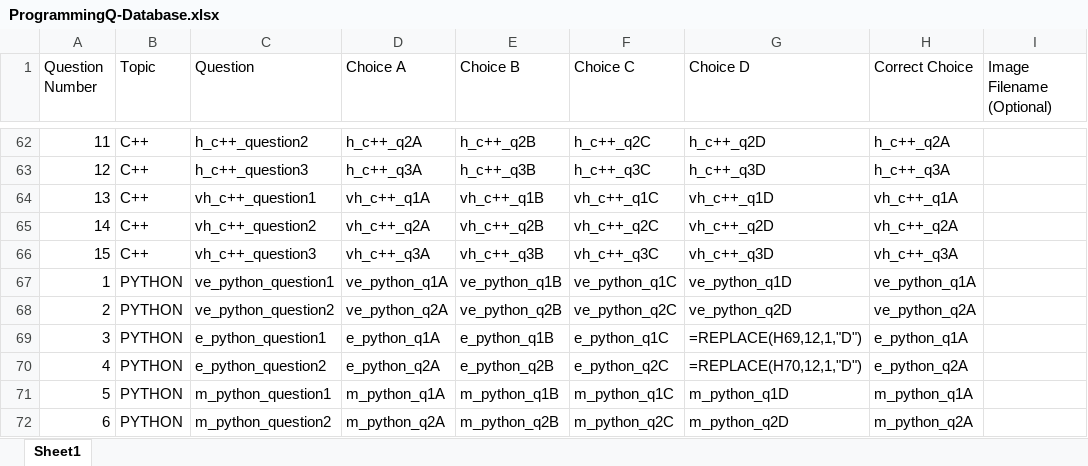
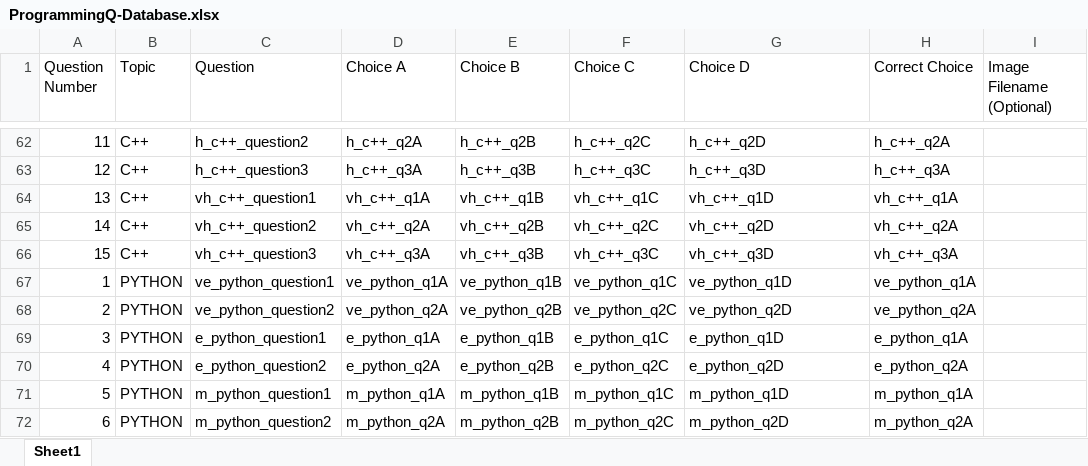
Before and after one commit to carl-mate/The-Programmer-s-Atlas, an Excel workbook: android/assets/Resources/MCQ/ProgrammingQ/ProgrammingQ-Database.xlsx, sheet Sheet1, drawn as a sheet; only a part is shown, gaps mark what is left out; values as stored, in another font and other column widths than the file's, no borders; formulas are shown in place of their values; the diff names each change by its address in the sheet, - before the commit and + after, or states it on an @@ line.

```diff
--- a/android/assets/Resources/MCQ/ProgrammingQ/ProgrammingQ-Database.xlsx (sheet Sheet1)
+++ b/android/assets/Resources/MCQ/ProgrammingQ/ProgrammingQ-Database.xlsx (sheet Sheet1)
-G69 (Choice D): =REPLACE(H69,12,1,"D")
+G69 (Choice D): e_python_q1D
-G70 (Choice D): =REPLACE(H70,12,1,"D")
+G70 (Choice D): e_python_q2D
```
Also changed, not shown: android/assets/Resources/MCQ/TheoreticalQ/TheoreticalQ-Database.xlsx, 2 other files.
